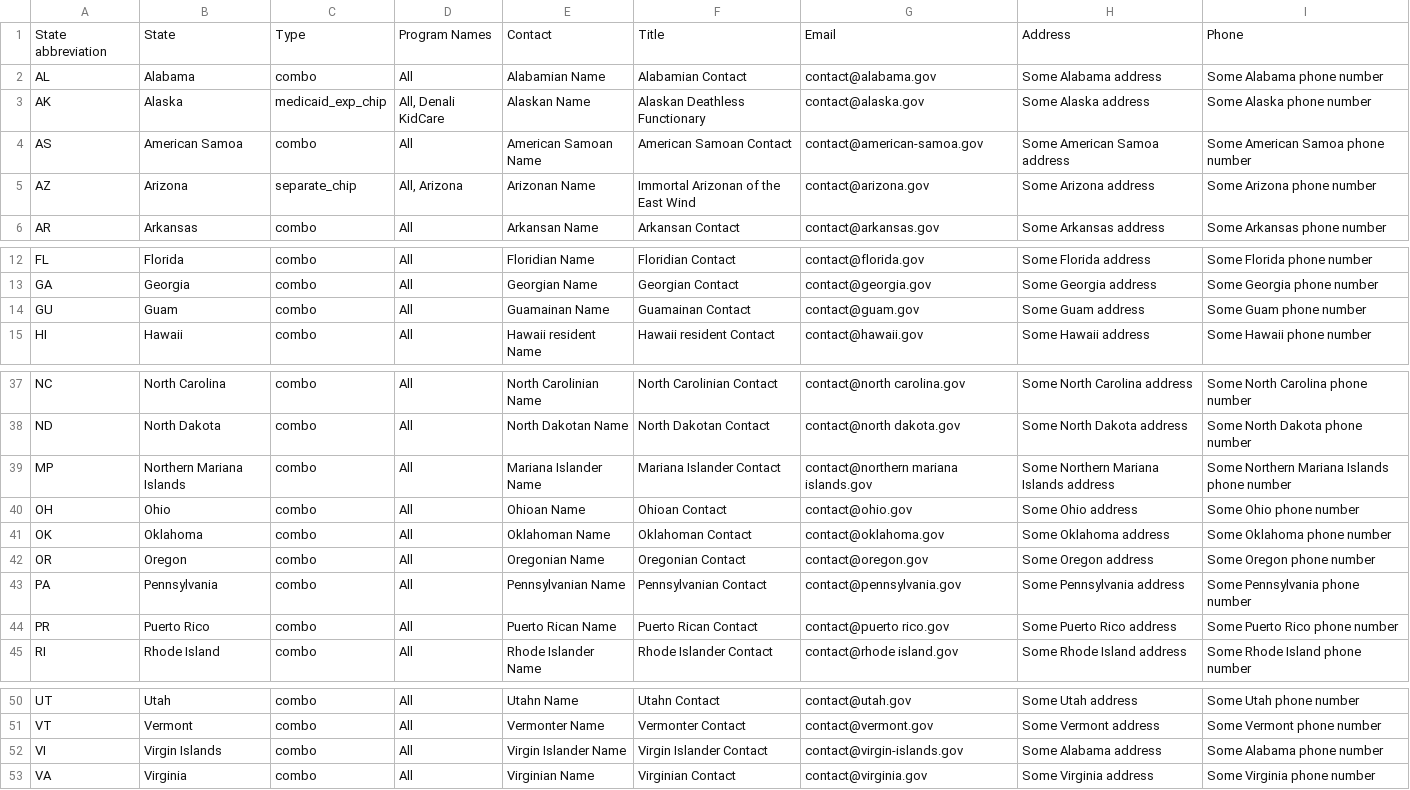
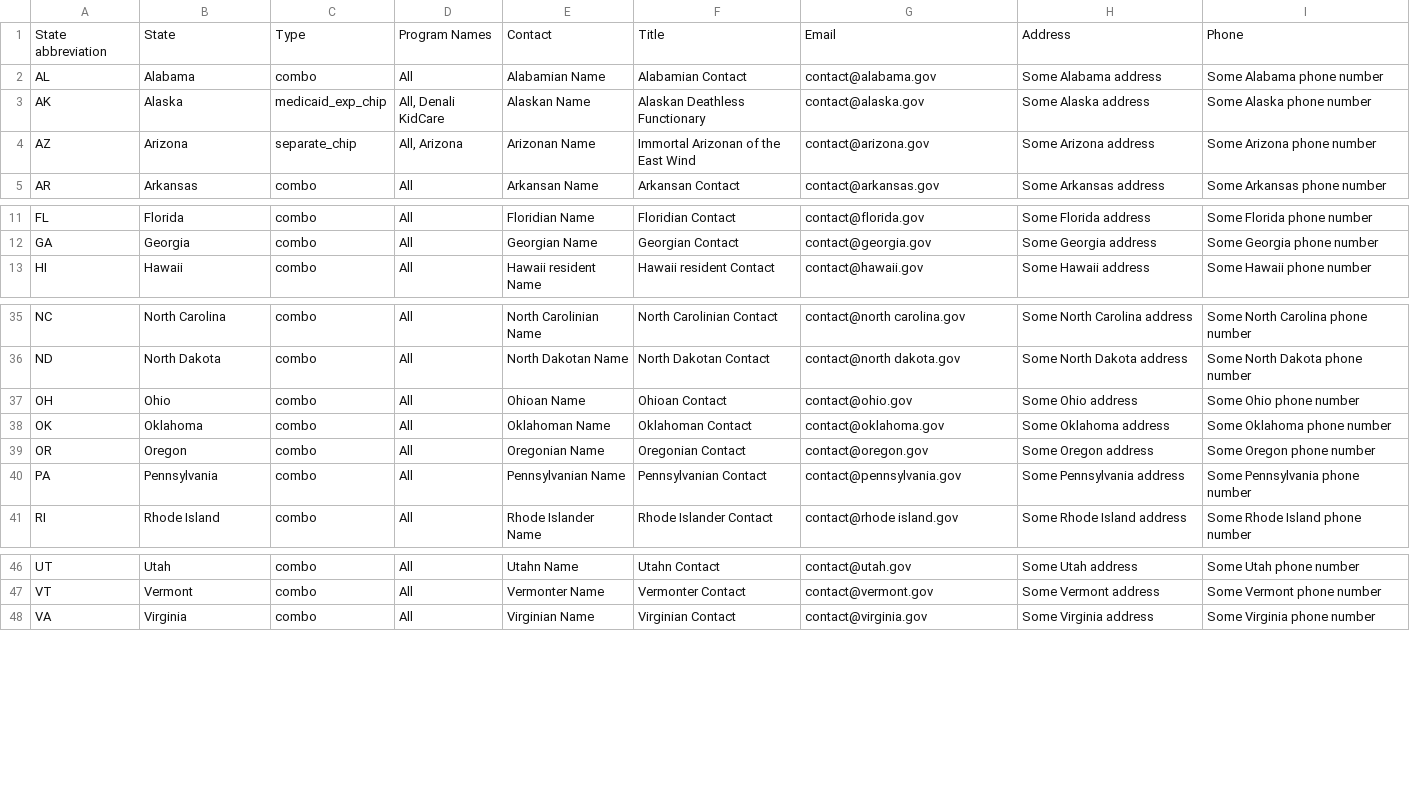
Before and after one commit to Enterprise-CMCS/macpro-mdct-carts, a CSV file: frontend/api_postgres/utils/section-schemas/state-fixture-data.csv, drawn as a sheet; only a part is shown, gaps mark what is left out; the diff names each change by its address in the sheet, - before the commit and + after, or states it on an @@ line.

Commit message:
With apologies to American Samoa, Guam, the Northern Mariana Islands, Puerto Rico, and the Virgin Islands, I'm removing their data from the fixtures because none of them report to CARTS.

```diff
--- a/frontend/api_postgres/utils/section-schemas/state-fixture-data.csv
+++ b/frontend/api_postgres/utils/section-schemas/state-fixture-data.csv
-row 4: AS | American Samoa | combo | All | American Samoan Name | American Samoan Contact | contact@american-samoa.gov | Some American Samoa address | Some American Samoa phone number
-row 14: GU | Guam | combo | All | Guamainan Name | Guamainan Contact | contact@guam.gov | Some Guam address | Some Guam phone number
-row 39: MP | Northern Mariana Islands | combo | All | Mariana Islander Name | Mariana Islander Contact | contact@northern mariana islands.gov | Some Northern Mariana Islands address | Some Northern Mariana Islands phone number
-row 44: PR | Puerto Rico | combo | All | Puerto Rican Name | Puerto Rican Contact | contact@puerto rico.gov | Some Puerto Rico address | Some Puerto Rico phone number
-row 52: VI | Virgin Islands | combo | All | Virgin Islander Name | Virgin Islander Contact | contact@virgin-islands.gov | Some Alabama address | Some Alabama phone number
```
